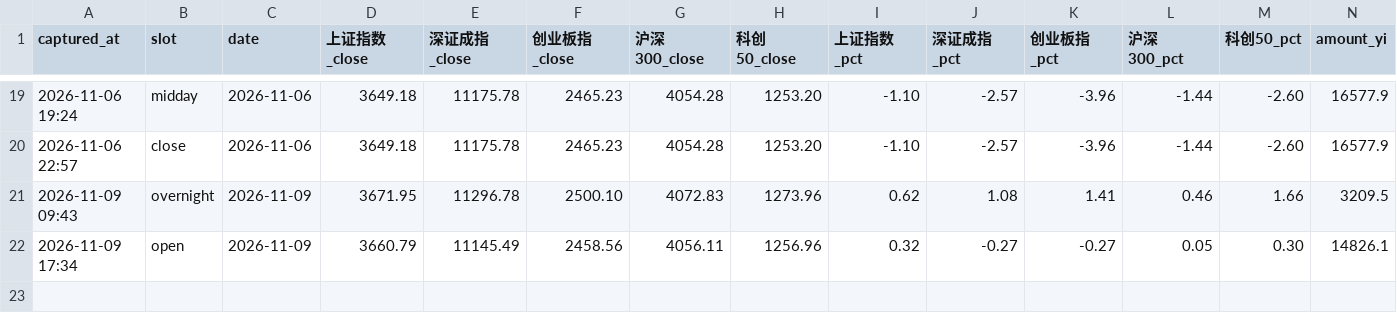
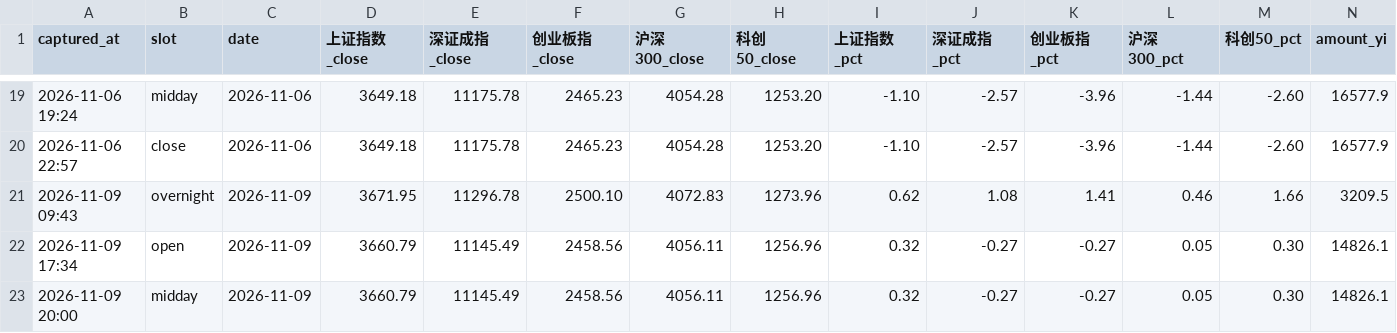
Before and after one commit to ychenfen/a-share-daily, a CSV file: data/pulses/2026-11.csv, drawn as a sheet; only a part is shown, gaps mark what is left out; rows hold the shown columns only; the diff names each change by its address in the sheet, - before the commit and + after, or states it on an @@ line.

Commit message:
chore(pulse): 2026-11-09 午间脉搏

```diff
--- a/data/pulses/2026-11.csv
+++ b/data/pulses/2026-11.csv
+row 23: 2026-11-09 20:00 | midday | 2026-11-09 | 3660.79 | 11145.49 | 2458.56 | 4056.11 | 1256.96 | 0.32 | -0.27 | -0.27 | 0.05 | 0.30 | 14826.1
```
Also changed, not shown: data/signals/2026.csv, 10 other files.
